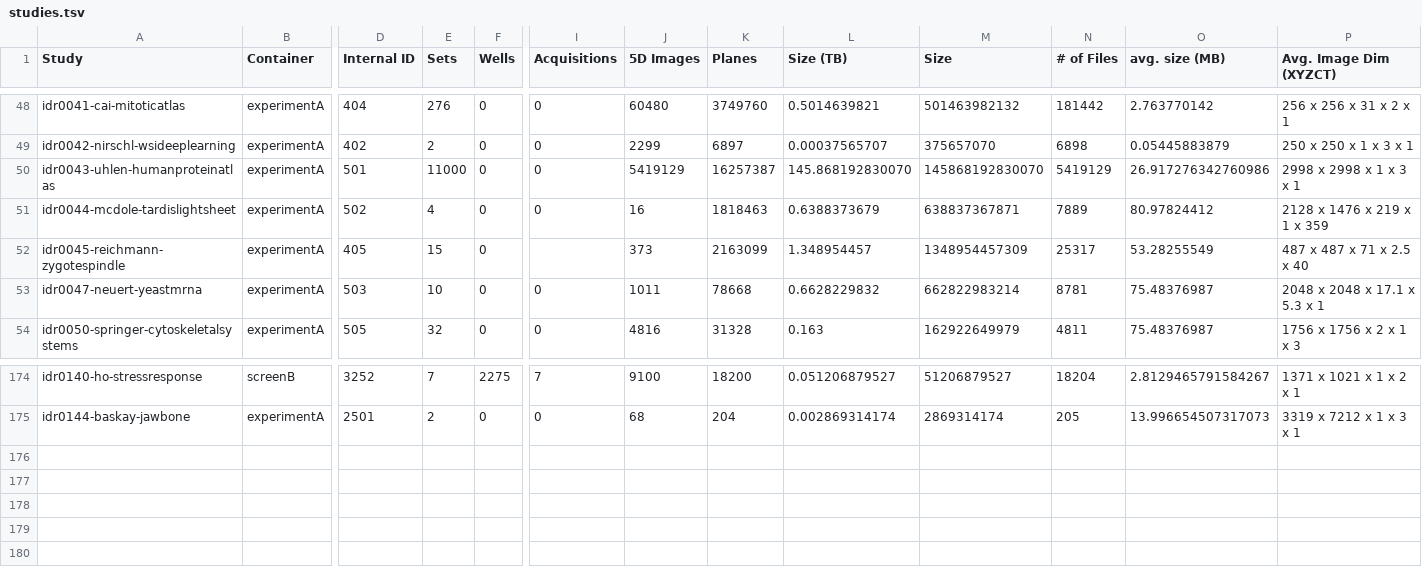
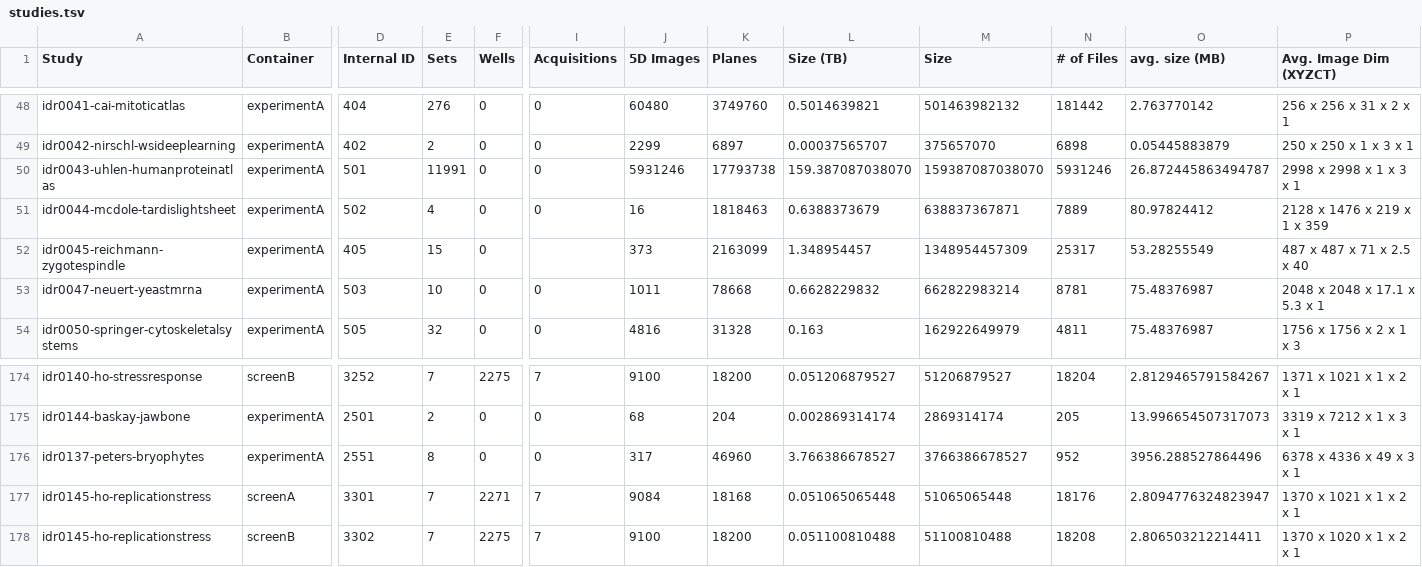
Before and after one commit to IDR/idr.openmicroscopy.org, a TSV file: _data/studies.tsv, drawn as a sheet; only a part is shown, gaps mark what is left out; rows hold the shown columns only; the diff names each change by its address in the sheet, - before the commit and + after, or states it on an @@ line.

```diff
--- a/_data/studies.tsv
+++ b/_data/studies.tsv
-E50 (Sets): 11000
+E50 (Sets): 11991
-J50 (5D Images): 5419129
+J50 (5D Images): 5931246
-K50 (Planes): 16257387
+K50 (Planes): 17793738
-L50 (Size (TB)): 145.868192830070
+L50 (Size (TB)): 159.387087038070
-M50 (Size): 145868192830070
+M50 (Size): 159387087038070
-N50 (# of Files): 5419129
+N50 (# of Files): 5931246
-O50 (avg. size (MB)): 26.917276342760986
+O50 (avg. size (MB)): 26.872445863494787
+row 176: idr0137-peters-bryophytes | experimentA | 2551 | 8 | 0 | 0 | 317 | 46960 | 3.766386678527 | 3766386678527 | 952 | 3956.288527864496 | 6378 x 4336 x 49 x 3 x 1
+row 177: idr0145-ho-replicationstress | screenA | 3301 | 7 | 2271 | 7 | 9084 | 18168 | 0.051065065448 | 51065065448 | 18176 | 2.8094776324823947 | 1370 x 1021 x 1 x 2 x 1
+row 178: idr0145-ho-replicationstress | screenB | 3302 | 7 | 2275 | 7 | 9100 | 18200 | 0.051100810488 | 51100810488 | 18208 | 2.806503212214411 | 1370 x 1020 x 1 x 2 x 1
```
Also changed, not shown: _data/releases.tsv.
